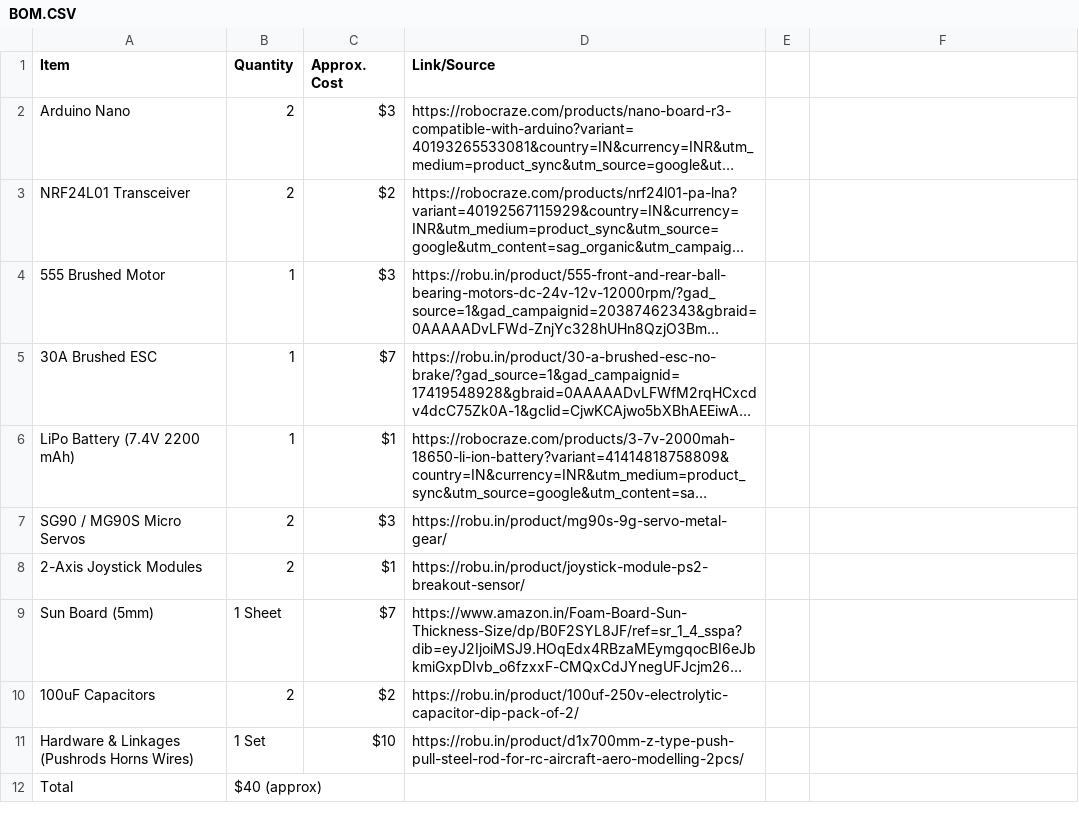
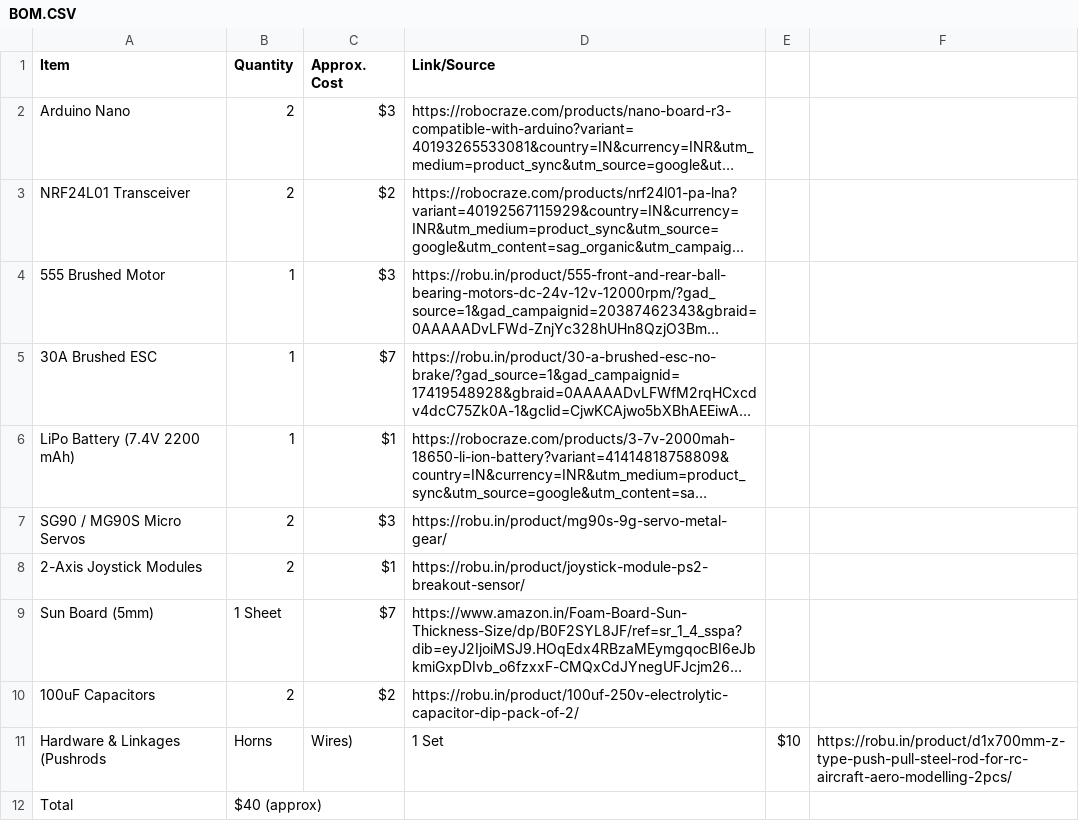
Before and after one commit to captaincoder777/Airplane-custom-transmitter-and-receiver-, a CSV file: BOM.CSV, drawn as a sheet; long unchanged cells end in …; removed rows and columns are numbered as before the commit, all else as after; the diff names each change by its address in the sheet, - before the commit and + after, or states it on an @@ line.

```diff
--- a/BOM.CSV
+++ b/BOM.CSV
-row 11: Hardware & Linkages (Pushrods Horns Wires) | 1 Set | $10 | https://robu.in/product/d1x700mm-z-type-push-pull-steel-rod-for-rc-aircraft-aero-modelling-2pcs/
+row 11: Hardware & Linkages (Pushrods | Horns | Wires) | 1 Set | $10 | https://robu.in/product/d1x700mm-z-type-push-pull-steel-rod-for-rc-aircraft-aero-modelling-2pcs/
```
